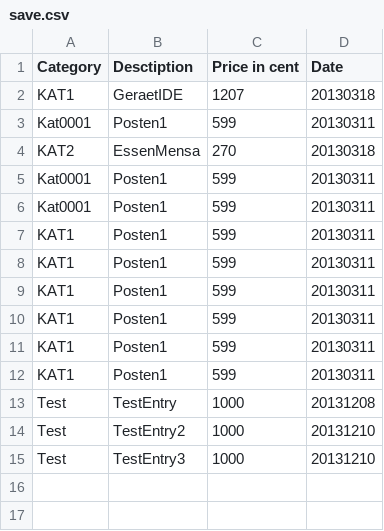
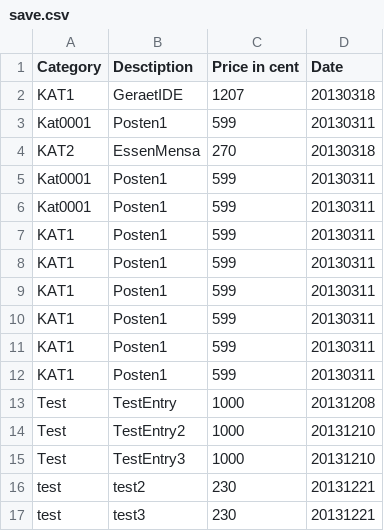
Before and after one commit to V155/finanzMonitor, a CSV file: save.csv, drawn as a sheet; the diff names each change by its address in the sheet, - before the commit and + after, or states it on an @@ line.

```diff
--- a/save.csv
+++ b/save.csv
+row 16: test | test2 | 230 | 20131221
+row 17: test | test3 | 230 | 20131221
```
Also changed, not shown: 1 other file.
